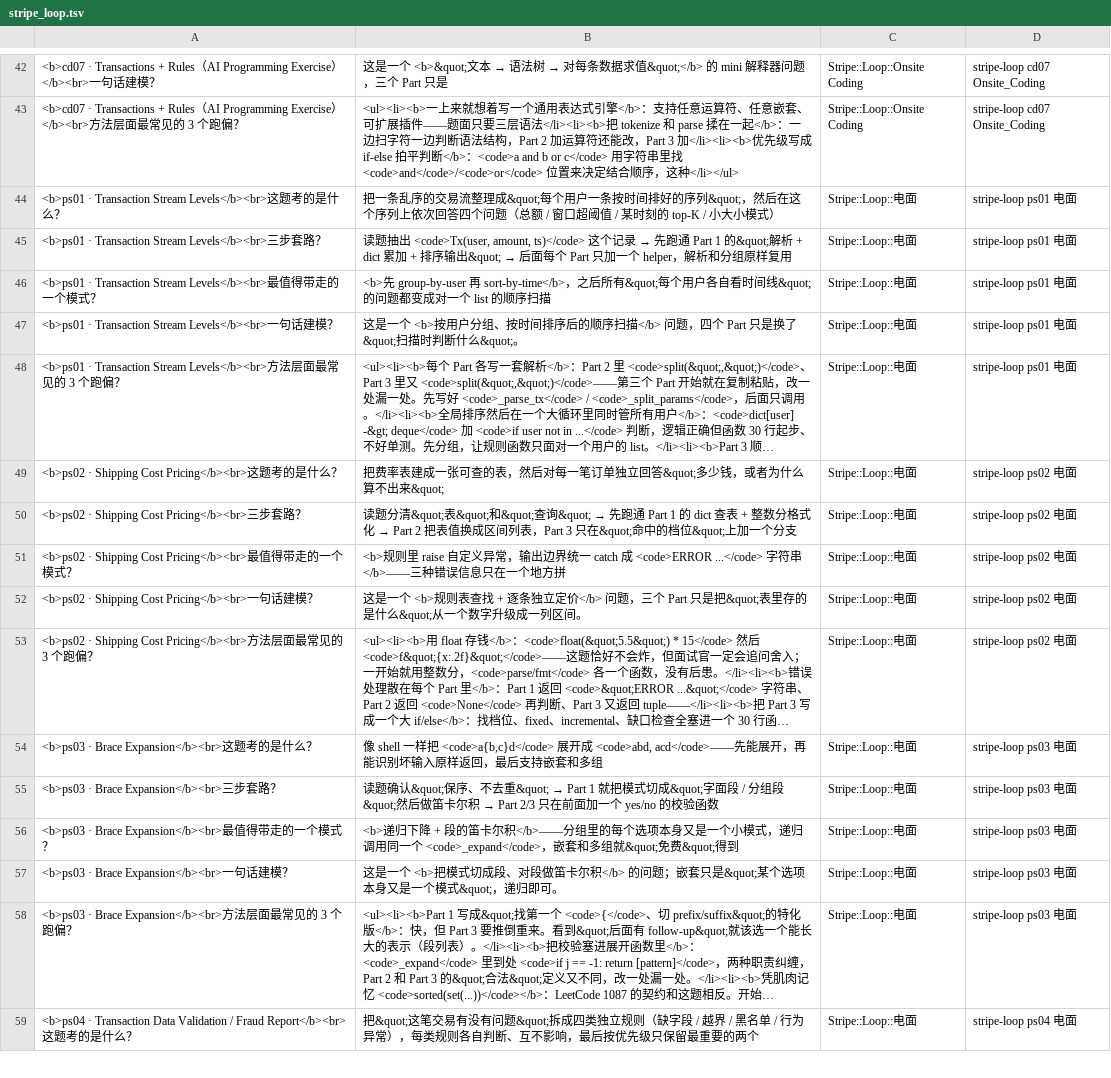
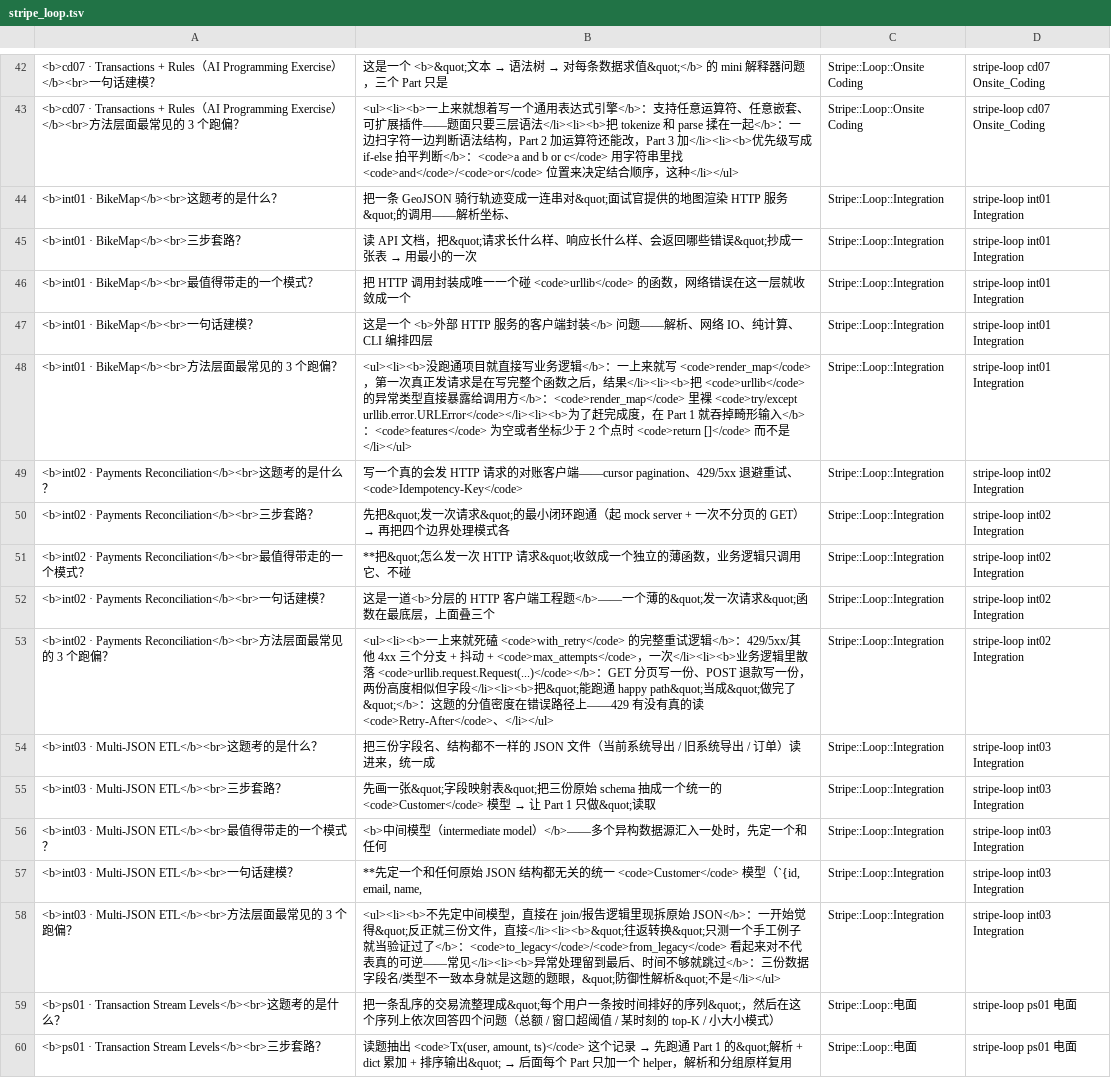
Before and after one commit to ChiChasesCheese/stripeoa, a TSV file: loop/study/20-cards/anki/stripe_loop.tsv, drawn as a sheet; only a part is shown, gaps mark what is left out; the shorter side is filled out with more unchanged rows; long unchanged cells end in …; the diff names each change by its address in the sheet, - before the commit and + after, or states it on an @@ line.

```diff
--- a/loop/study/20-cards/anki/stripe_loop.tsv
+++ b/loop/study/20-cards/anki/stripe_loop.tsv
+row 44: <b>int01 · BikeMap</b><br>这题考的是什么？ | 把一条 GeoJSON 骑行轨迹变成一连串对&quot;面试官提供的地图渲染 HTTP 服务&quot;的调用——解析坐标、 | Stripe::Loop::Integration | stripe-loop int01 Integration
+row 45: <b>int01 · BikeMap</b><br>三步套路？ | 读 API 文档，把&quot;请求长什么样、响应长什么样、会返回哪些错误&quot;抄成一张表 → 用最小的一次 | Stripe::Loop::Integration | stripe-loop int01 Integration
+row 46: <b>int01 · BikeMap</b><br>最值得带走的一个模式？ | 把 HTTP 调用封装成唯一一个碰 <code>urllib</code> 的函数，网络错误在这一层就收敛成一个 | Stripe::Loop::Integration | stripe-loop int01 Integration
+row 47: <b>int01 · BikeMap</b><br>一句话建模？ | 这是一个 <b>外部 HTTP 服务的客户端封装</b> 问题——解析、网络 IO、纯计算、CLI 编排四层 | Stripe::Loop::Integration | stripe-loop int01 Integration
+row 48: <b>int01 · BikeMap</b><br>方法层面最常见的 3 个跑偏？ | <ul><li><b>没跑通项目就直接写业务逻辑</b>：一上来就写 <code>render_map</code>，第一次真正发请求是在写完整个函数之后，结果</li><li><b>把 <code>urllib</code> 的异常类型直接暴露给调用方</b>：<code>render_map</code> 里裸 <code>try/except urllib.error.URLError</code></li><li><b>为了赶完成度，在 Part 1 就吞掉畸形输入</b>：<code>features</code> 为空或者坐标少于 2 个点时 <code>return []</code> 而不是</li></ul> | Stripe::Loop::Integration | stripe-loop int01 Integration
+row 49: <b>int02 · Payments Reconciliation</b><br>这题考的是什么？ | 写一个真的会发 HTTP 请求的对账客户端——cursor pagination、429/5xx 退避重试、<code>Idempotency-Key</code> | Stripe::Loop::Integration | stripe-loop int02 Integration
+row 50: <b>int02 · Payments Reconciliation</b><br>三步套路？ | 先把&quot;发一次请求&quot;的最小闭环跑通（起 mock server + 一次不分页的 GET）→ 再把四个边界处理模式各 | Stripe::Loop::Integration | stripe-loop int02 Integration
+row 51: <b>int02 · Payments Reconciliation</b><br>最值得带走的一个模式？ | **把&quot;怎么发一次 HTTP 请求&quot;收敛成一个独立的薄函数，业务逻辑只调用它、不碰 | Stripe::Loop::Integration | stripe-loop int02 Integration
+row 52: <b>int02 · Payments Reconciliation</b><br>一句话建模？ | 这是一道<b>分层的 HTTP 客户端工程题</b>——一个薄的&quot;发一次请求&quot;函数在最底层，上面叠三个 | Stripe::Loop::Integration | stripe-loop int02 Integration
+row 53: <b>int02 · Payments Reconciliation</b><br>方法层面最常见的 3 个跑偏？ | <ul><li><b>一上来就死磕 <code>with_retry</code> 的完整重试逻辑</b>：429/5xx/其他 4xx 三个分支 + 抖动 + <code>max_attempts</code>，一次</li><li><b>业务逻辑里散落 <code>urllib.request.Request(...)</code></b>：GET 分页写一份、POST 退款写一份，两份高度相似但字段</li><li><b>把&quot;能跑通 happy path&quot;当成&quot;做完了&quot;</b>：这题的分值密度在错误路径上——429 有没有真的读 <code>Retry-After</code>、</li></ul> | Stripe::Loop::Integration | stripe-loop int02 Integration
+row 54: <b>int03 · Multi-JSON ETL</b><br>这题考的是什么？ | 把三份字段名、结构都不一样的 JSON 文件（当前系统导出 / 旧系统导出 / 订单）读进来，统一成 | Stripe::Loop::Integration | stripe-loop int03 Integration
+row 55: <b>int03 · Multi-JSON ETL</b><br>三步套路？ | 先画一张&quot;字段映射表&quot;把三份原始 schema 抽成一个统一的 <code>Customer</code> 模型 → 让 Part 1 只做&quot;读取 | Stripe::Loop::Integration | stripe-loop int03 Integration
+row 56: <b>int03 · Multi-JSON ETL</b><br>最值得带走的一个模式？ | <b>中间模型（intermediate model）</b>——多个异构数据源汇入一处时，先定一个和任何 | Stripe::Loop::Integration | stripe-loop int03 Integration
+row 57: <b>int03 · Multi-JSON ETL</b><br>一句话建模？ | **先定一个和任何原始 JSON 结构都无关的统一 <code>Customer</code> 模型（`{id, email, name, | Stripe::Loop::Integration | stripe-loop int03 Integration
+row 58: <b>int03 · Multi-JSON ETL</b><br>方法层面最常见的 3 个跑偏？ | <ul><li><b>不先定中间模型，直接在 join/报告逻辑里现拆原始 JSON</b>：一开始觉得&quot;反正就三份文件，直接</li><li><b>&quot;往返转换&quot;只测一个手工例子就当验证过了</b>：<code>to_legacy</code>/<code>from_legacy</code> 看起来对不代表真的可逆——常见</li><li><b>异常处理留到最后、时间不够就跳过</b>：三份数据字段名/类型不一致本身就是这题的题眼，&quot;防御性解析&quot;不是</li></ul> | Stripe::Loop::Integration | stripe-loop int03 Integration
```
